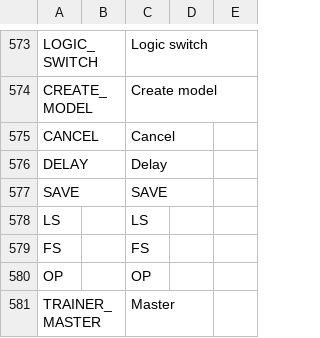
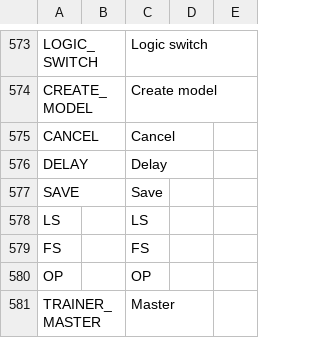
Before and after one commit to KevinFairgrieve/ETHOS-Feedback-Community, a CSV file: translations/ethos/en.csv, drawn as a sheet; only a part is shown, gaps mark what is left out.

Commit message:
Save should only capitalize the first letter

```diff
--- a/translations/ethos/en.csv
+++ b/translations/ethos/en.csv
@@ -576,3 +576,3 @@ CANCEL,,"Cancel",
 DELAY,,"Delay",
-SAVE,,"SAVE",
+SAVE,,"Save",
 LS,,"LS",
```
Also changed, not shown: translations/ethos/pl.csv.
